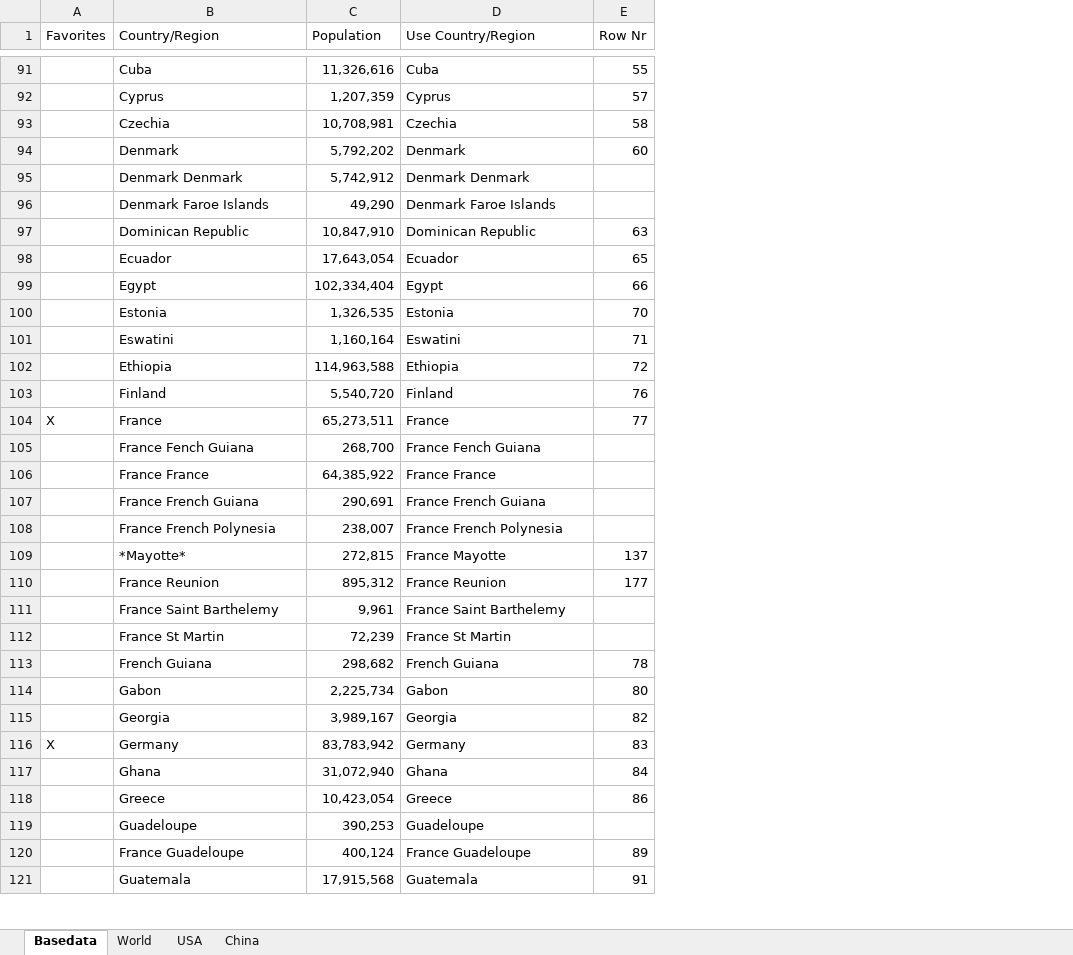
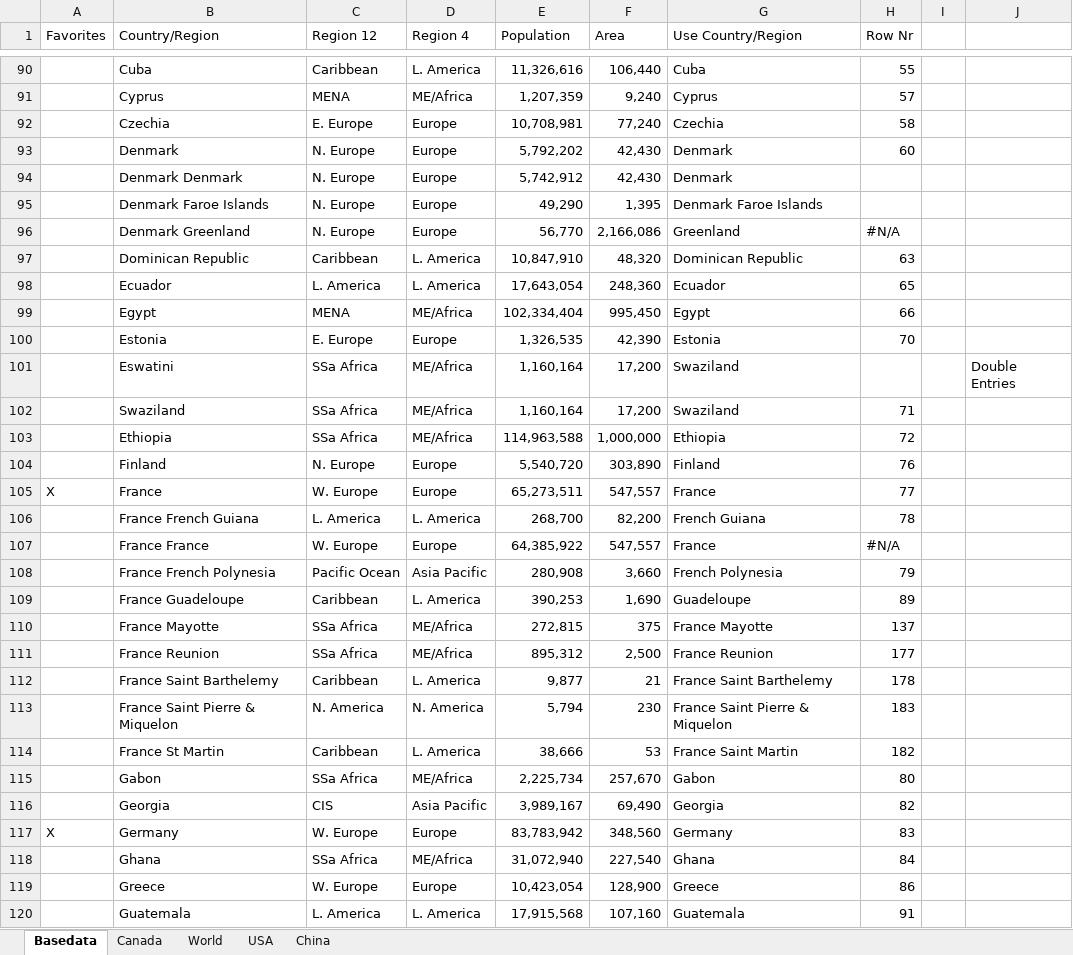
Before and after one commit to georgzurbonsen/Beyond4P_Apps, an Excel workbook: COVID-19 Apps/Population Data.xlsx, sheet Basedata, drawn as a sheet; only a part is shown, gaps mark what is left out; values as stored, in another font and other column widths than the file's, no cell formats; removed rows and columns are numbered as before the commit, all else as after; the diff covers the shown part only; the diff names each change by its address in the sheet, - before the commit and + after, or states it on an @@ line.

```diff
--- a/COVID-19 Apps/Population Data.xlsx (sheet Basedata)
+++ b/COVID-19 Apps/Population Data.xlsx (sheet Basedata)
+sheet tab: Canada
+column C (Region 12), rows 90-95: Caribbean | MENA | E. Europe | N. Europe | N. Europe | N. Europe; rows 97-101: Caribbean | L. America | MENA | E. Europe | SSa Africa; rows 103-108: SSa Africa | N. Europe | W. Europe | L. America | W. Europe | Pacific Ocean; rows 110-112: SSa Africa | SSa Africa | Caribbean; rows 114-120: Caribbean | SSa Africa | CIS | W. Europe | SSa Africa | W. Europe | L. America
+column D (Region 4), rows 90-95: L. America | ME/Africa | Europe | Europe | Europe | Europe; rows 97-101: L. America | L. America | ME/Africa | Europe | ME/Africa; rows 103-108: ME/Africa | Europe | Europe | L. America | Europe | Asia Pacific; rows 110-112: ME/Africa | ME/Africa | L. America; rows 114-120: L. America | ME/Africa | Asia Pacific | Europe | ME/Africa | Europe | L. America
+column F (Area), rows 90-95: 106,440 | 9,240 | 77,240 | 42,430 | 42,430 | 1,395; rows 97-101: 48,320 | 248,360 | 995,450 | 42,390 | 17,200; rows 103-108: 1,000,000 | 303,890 | 547,557 | 82,200 | 547,557 | 3,660; rows 110-112: 375 | 2,500 | 21; rows 114-120: 53 | 257,670 | 69,490 | 348,560 | 227,540 | 128,900 | 107,160
+column I, empty
+column J, row 101: Double Entries
-G94 (Use Country/Region): Denmark Denmark
+G94 (Use Country/Region): Denmark
+row 96:  | Denmark Greenland | N. Europe | Europe | 56,770 | 2,166,086 | Greenland | #N/A
-G101 (Use Country/Region): Eswatini
+G101 (Use Country/Region): Swaziland
-H101 (Row Nr): 71
+H101 (Row Nr): (empty)
+row 102:  | Swaziland | SSa Africa | ME/Africa | 1,160,164 | 17,200 | Swaziland | 71
-B106 (Country/Region): France Fench Guiana
+B106 (Country/Region): France French Guiana
-G106 (Use Country/Region): France Fench Guiana
+G106 (Use Country/Region): French Guiana
-H106 (Row Nr): (empty)
+H106 (Row Nr): 78
-G107 (Use Country/Region): France France
+G107 (Use Country/Region): France
-H107 (Row Nr): (empty)
+H107 (Row Nr): #N/A
-row 107:  | France French Guiana | 290,691 | France French Guiana
-E108 (Population): 238,007
+E108 (Population): 280,908
-G108 (Use Country/Region): France French Polynesia
+G108 (Use Country/Region): French Polynesia
-H108 (Row Nr): (empty)
+H108 (Row Nr): 79
+row 109:  | France Guadeloupe | Caribbean | L. America | 390,253 | 1,690 | Guadeloupe | 89
-B110 (Country/Region): *Mayotte*
+B110 (Country/Region): France Mayotte
-E112 (Population): 9,961
+E112 (Population): 9,877
-H112 (Row Nr): (empty)
+H112 (Row Nr): 178
+row 113:  | France Saint Pierre & Miquelon | N. America | N. America | 5,794 | 230 | France Saint Pierre & Miquelon | 183
-E114 (Population): 72,239
+E114 (Population): 38,666
-G114 (Use Country/Region): France St Martin
+G114 (Use Country/Region): France Saint Martin
-H114 (Row Nr): (empty)
+H114 (Row Nr): 182
-row 113:  | French Guiana | 298,682 | French Guiana | 78
-row 119:  | Guadeloupe | 390,253 | Guadeloupe
-row 120:  | France Guadeloupe | 400,124 | France Guadeloupe | 89
```
Also changed, not shown: 3 added rows, 11 removed rows, 1 moved row and 103 edited cells elsewhere in this sheet, sheet World, sheet USA, sheet China, cell formats, formulas that keep their value, 5 other files.
